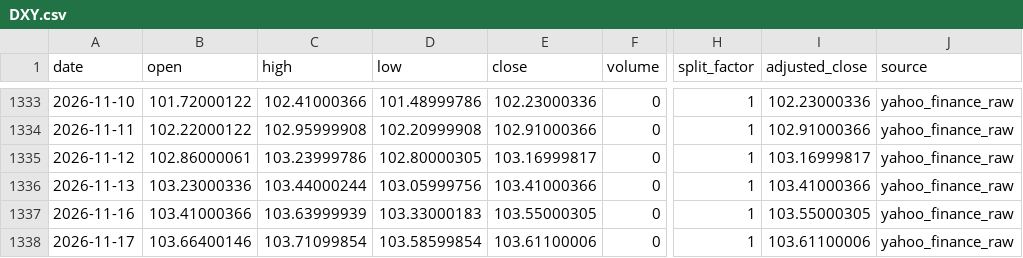
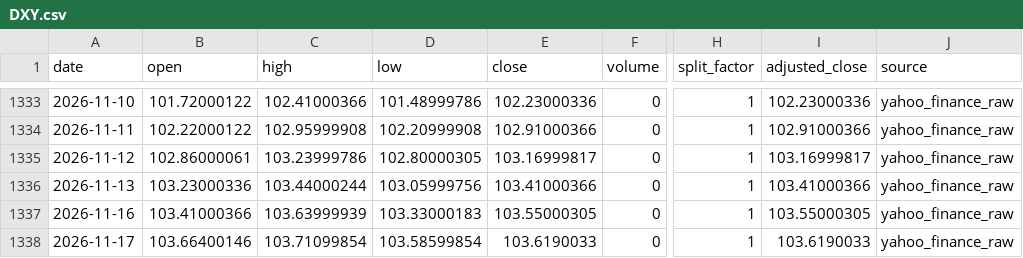
Before and after one commit to onecool-tw/OnecoolOS, a CSV file: data/market/dashboard/history/DXY.csv, drawn as a sheet; only a part is shown, gaps mark what is left out; the diff names each change by its address in the sheet, - before the commit and + after, or states it on an @@ line.

```diff
--- a/data/market/dashboard/history/DXY.csv
+++ b/data/market/dashboard/history/DXY.csv
-E1338 (close): 103.61100006
+E1338 (close): 103.6190033
-I1338 (adjusted_close): 103.61100006
+I1338 (adjusted_close): 103.6190033
```
Also changed, not shown: data/market/dashboard/history/SOXX.csv, 4 other files.
